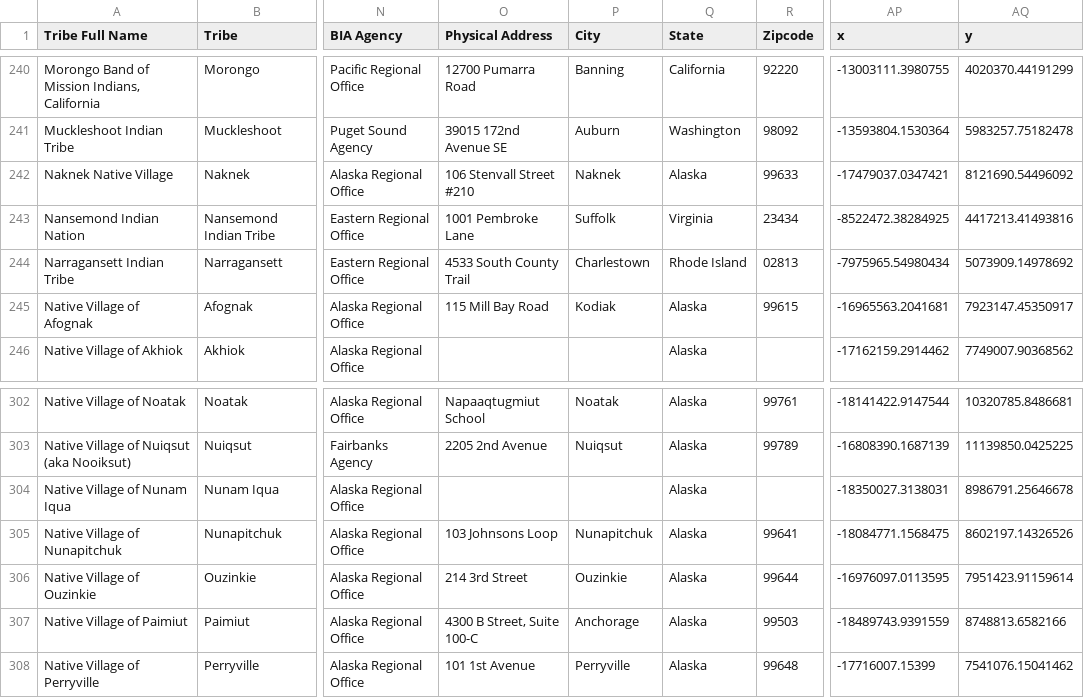
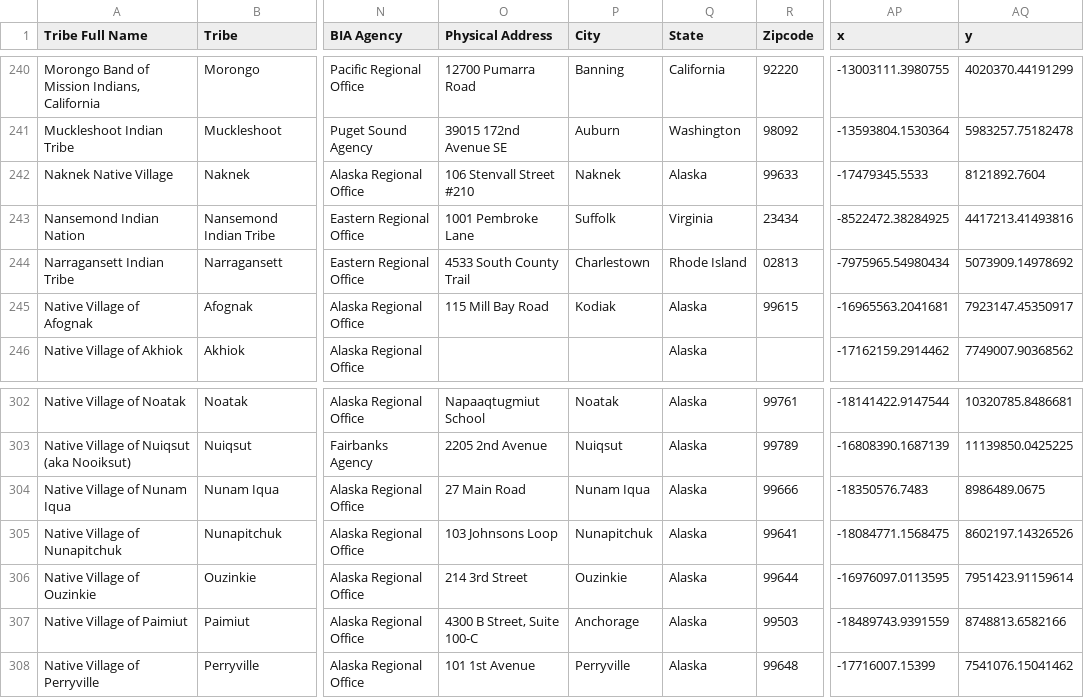
Before and after one commit to cisagov/flat-tribal-leaders, a CSV file: tribal-leaders.csv, drawn as a sheet; only a part is shown, gaps mark what is left out; the diff names each change by its address in the sheet, - before the commit and + after, or states it on an @@ line.

Commit message:
Flat: latest data (2025-07-30T06:14:34.737Z) {   "date": "2025-07-30T06:14:34.737Z",   "files": [     {       "name": "tribal-leaders.csv",       "deltaBytes": 13,       "source": "https://services1.arcgis.com/UxqqIfhng71wUT9x/arcgis/rest/services/TribalLeadership_Directory/FeatureServer/replicafilescache/TribalLeadership_Directory_-8807089639668789909.csv"     }   ] }

```diff
--- a/tribal-leaders.csv
+++ b/tribal-leaders.csv
-AP242 (x): -17479037.0347421
+AP242 (x): -17479345.5533
-AQ242 (y): 8121690.54496092
+AQ242 (y): 8121892.7604
-O304 (Physical Address): (empty)
+O304 (Physical Address): 27 Main Road
-P304 (City): (empty)
+P304 (City): Nunam Iqua
-R304 (Zipcode): (empty)
+R304 (Zipcode): 99666
-AP304 (x): -18350027.3138031
+AP304 (x): -18350576.7483
-AQ304 (y): 8986791.25646678
+AQ304 (y): 8986489.0675
```
